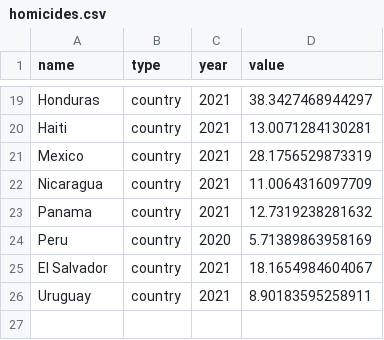
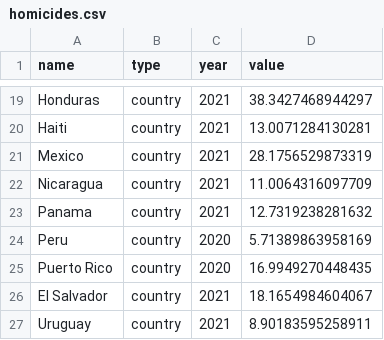
Before and after one commit to jcarterlab/Latin-Risk-Pulse-Data-Transformations, a CSV file: homicides.csv, drawn as a sheet; only a part is shown, gaps mark what is left out.

Commit message:
including puerto rico

```diff
--- a/homicides.csv
+++ b/homicides.csv
@@ -24,2 +24,3 @@ Panama,country,2021,12.7319238281632
 Peru,country,2020,5.71389863958169
+Puerto Rico,country,2020,16.9949270448435
 El Salvador,country,2021,18.1654984604067
```
Also changed, not shown: 1 other file.
